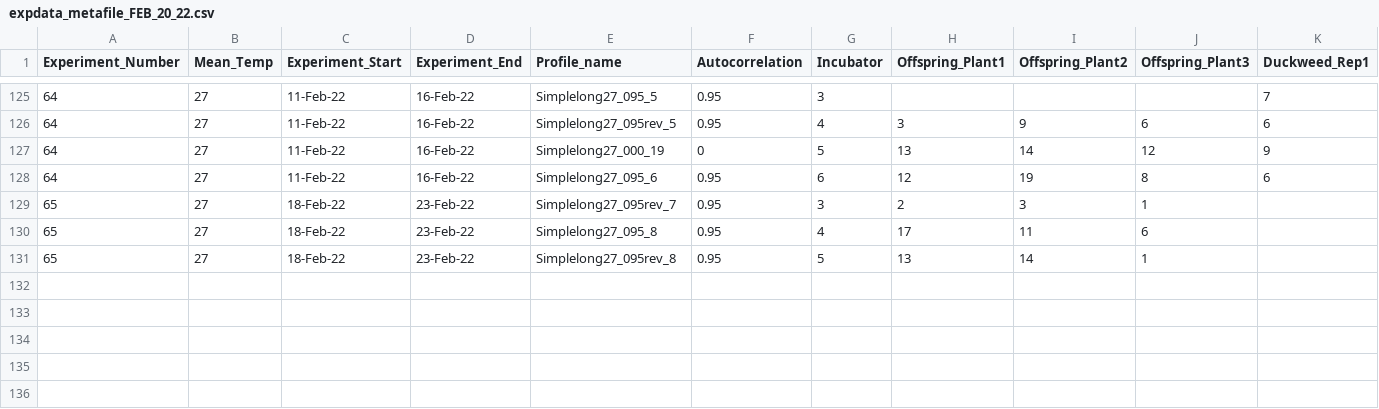
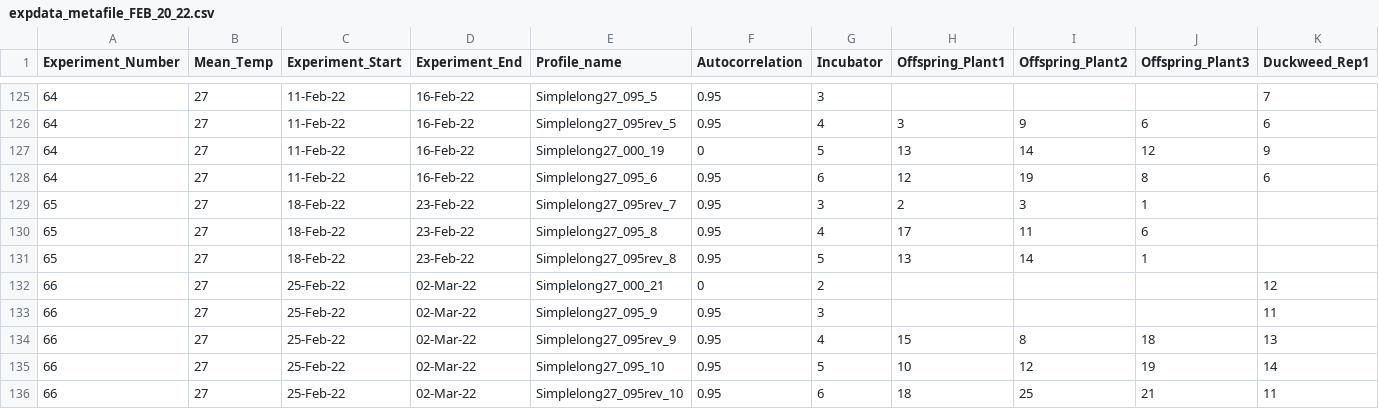
Before and after one commit to Cuddington-Lab/thermal-experiments, a CSV file: expdata_metafile_FEB_20_22.csv, drawn as a sheet; only a part is shown, gaps mark what is left out; rows hold the shown columns only; the diff names each change by its address in the sheet, - before the commit and + after, or states it on an @@ line.

```diff
--- a/expdata_metafile_FEB_20_22.csv
+++ b/expdata_metafile_FEB_20_22.csv
+row 132: 66 | 27 | 25-Feb-22 | 02-Mar-22 | Simplelong27_000_21 | 0 | 2 |  |  |  | 12
+row 133: 66 | 27 | 25-Feb-22 | 02-Mar-22 | Simplelong27_095_9 | 0.95 | 3 |  |  |  | 11
+row 134: 66 | 27 | 25-Feb-22 | 02-Mar-22 | Simplelong27_095rev_9 | 0.95 | 4 | 15 | 8 | 18 | 13
+row 135: 66 | 27 | 25-Feb-22 | 02-Mar-22 | Simplelong27_095_10 | 0.95 | 5 | 10 | 12 | 19 | 14
+row 136: 66 | 27 | 25-Feb-22 | 02-Mar-22 | Simplelong27_095rev_10 | 0.95 | 6 | 18 | 25 | 21 | 11
```
Also changed, not shown: Aphid_Data - Sheet1 (1).csv.
